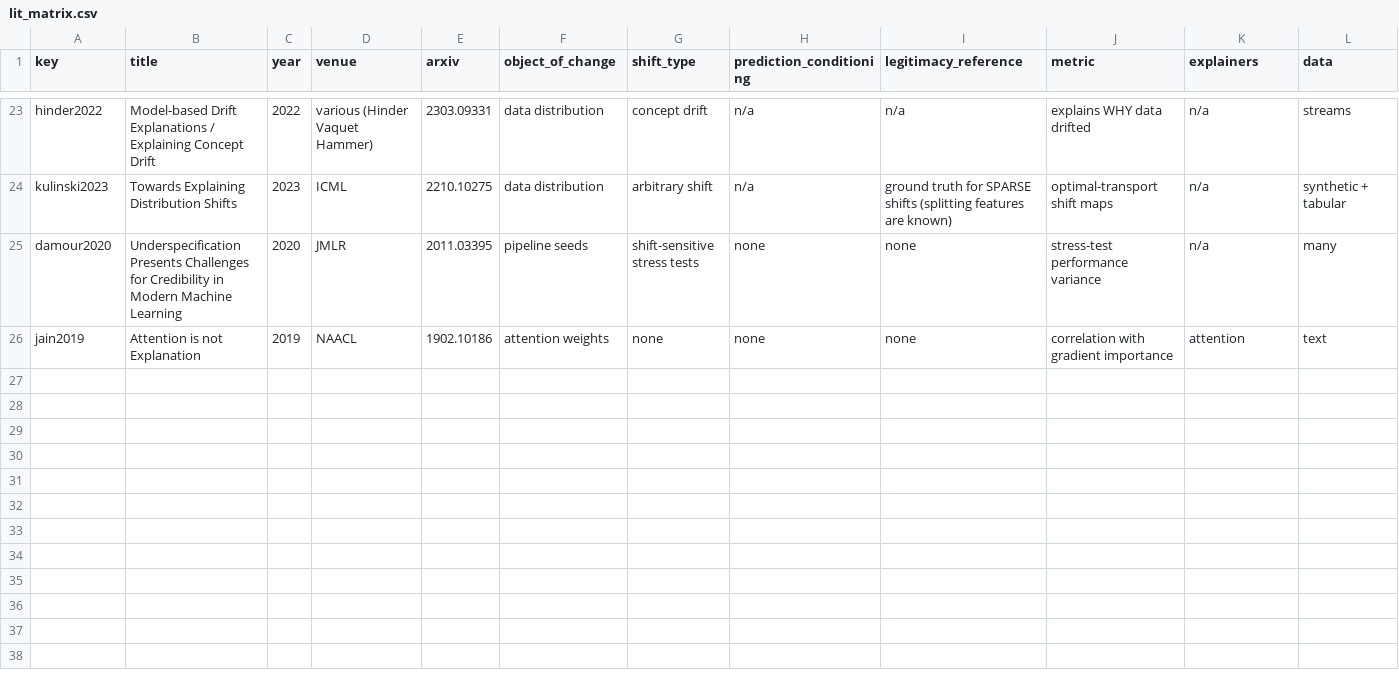
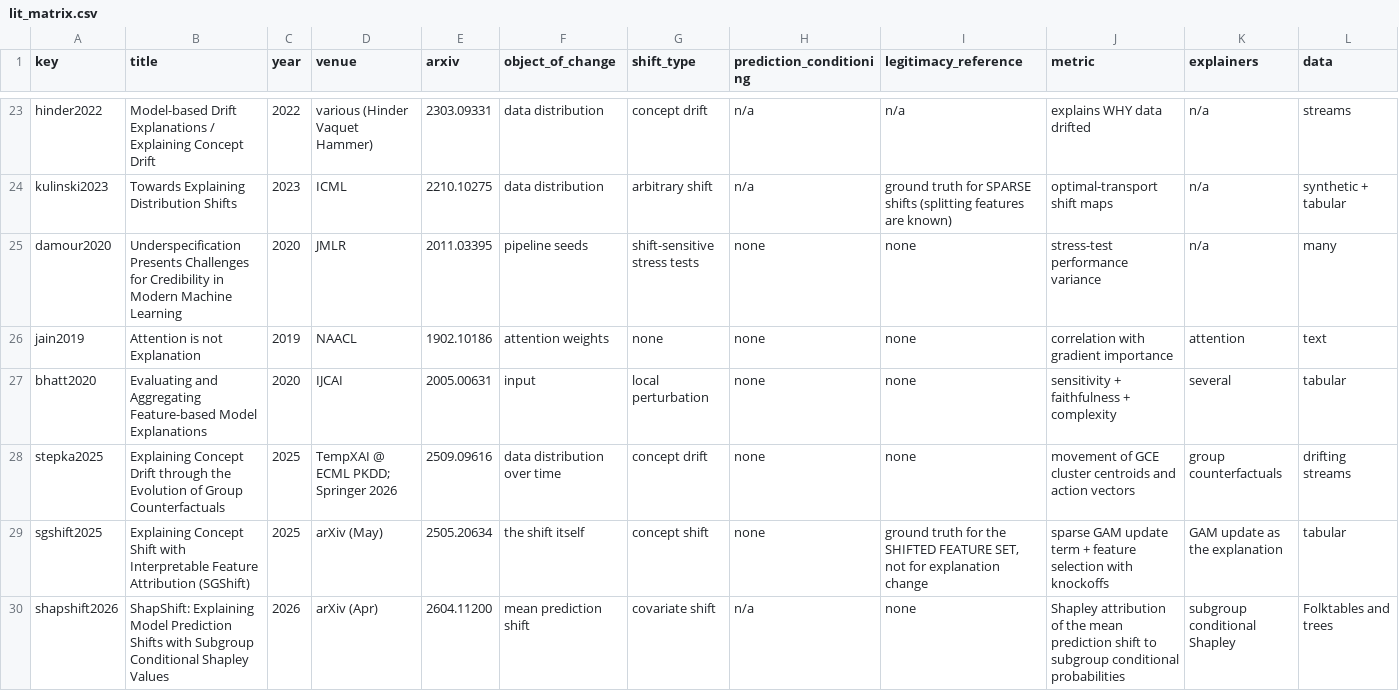
Before and after one commit to yoadjei/uec-research, a CSV file: docs/lit_matrix.csv, drawn as a sheet; only a part is shown, gaps mark what is left out; rows hold the shown columns only; the diff names each change by its address in the sheet, - before the commit and + after, or states it on an @@ line.

Commit message:
docs: add bhatt, stepka, sgshift and shapshift rows

```diff
--- a/docs/lit_matrix.csv
+++ b/docs/lit_matrix.csv
+row 27: bhatt2020 | Evaluating and Aggregating Feature-based Model Explanations | 2020 | IJCAI | 2005.00631 | input | local perturbation | none | none | sensitivity + faithfulness + complexity | several | tabular
+row 28: stepka2025 | Explaining Concept Drift through the Evolution of Group Counterfactuals | 2025 | TempXAI @ ECML PKDD; Springer 2026 | 2509.09616 | data distribution over time | concept drift | none | none | movement of GCE cluster centroids and action vectors | group counterfactuals | drifting streams
+row 29: sgshift2025 | Explaining Concept Shift with Interpretable Feature Attribution (SGShift) | 2025 | arXiv (May) | 2505.20634 | the shift itself | concept shift | none | ground truth for the SHIFTED FEATURE SET, not for explanation change | sparse GAM update term + feature selection with knockoffs | GAM update as the explanation | tabular
+row 30: shapshift2026 | ShapShift: Explaining Model Prediction Shifts with Subgroup Conditional Shapley Values | 2026 | arXiv (Apr) | 2604.11200 | mean prediction shift | covariate shift | n/a | none | Shapley attribution of the mean prediction shift to subgroup conditional probabilities | subgroup conditional Shapley | Folktables and trees
```
